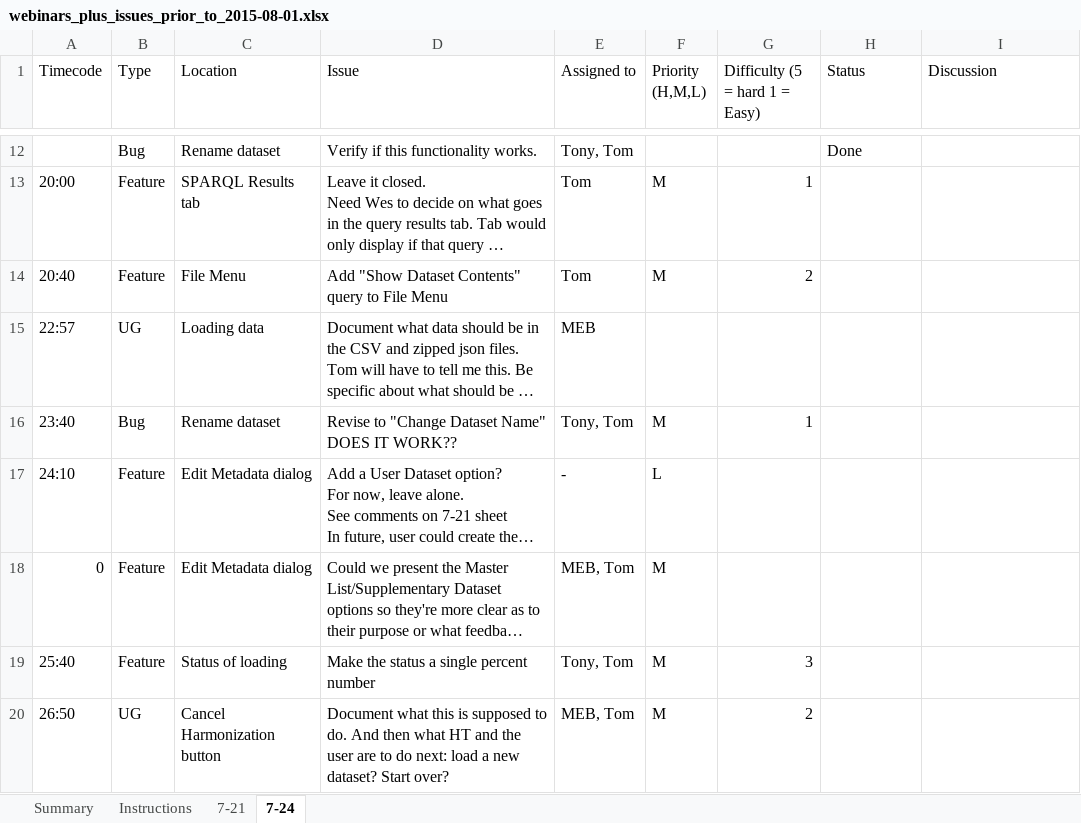
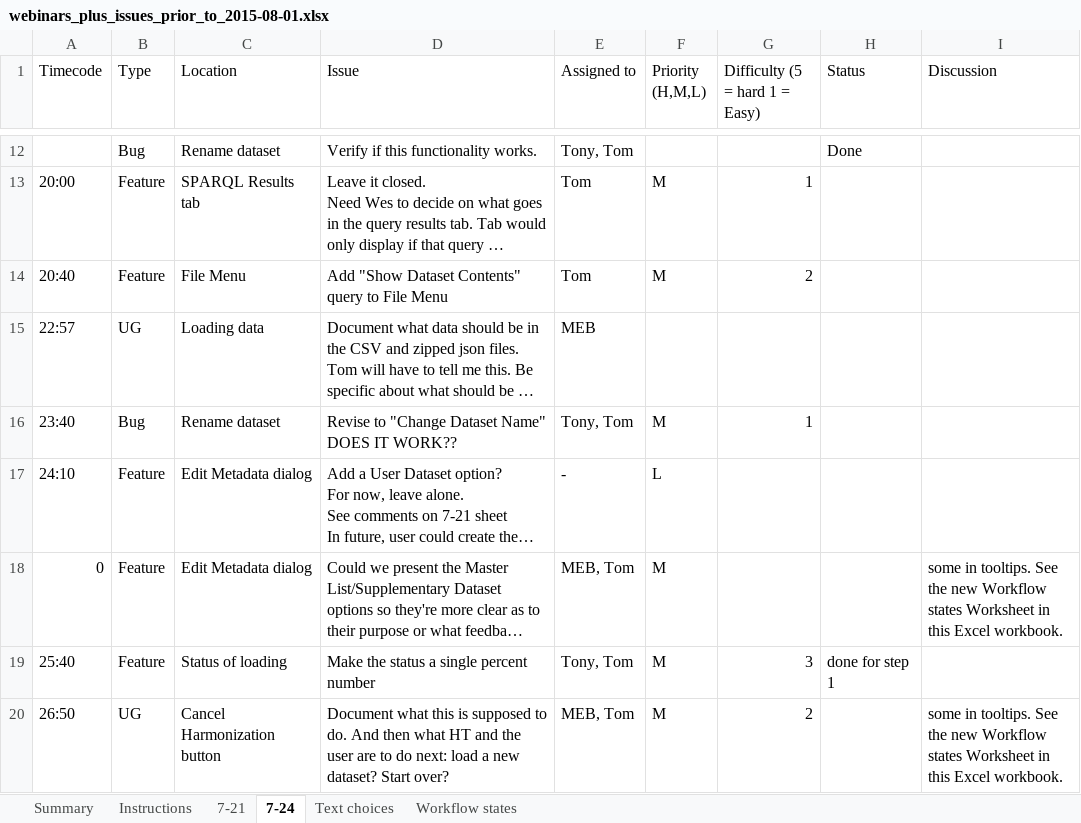
Before and after one commit to USEPA/LCA-HT, an Excel workbook: HarmonizationTool/notes/webinars_plus_issues_prior_to_2015-08-01.xlsx, sheet 7-24, drawn as a sheet; only a part is shown, gaps mark what is left out; long unchanged cells end in …; values as stored, in another font and other column widths than the file's, no cell formats; the diff covers the shown part only; the diff names each change by its address in the sheet, - before the commit and + after, or states it on an @@ line.

```diff
--- a/HarmonizationTool/notes/webinars_plus_issues_prior_to_2015-08-01.xlsx (sheet 7-24)
+++ b/HarmonizationTool/notes/webinars_plus_issues_prior_to_2015-08-01.xlsx (sheet 7-24)
+sheet tab: Text choices
+sheet tab: Workflow states
-I18 (Discussion): (empty)
+I18 (Discussion): some in tooltips. See the new Workflow states Worksheet in this Excel workbook.
-H19 (Status): (empty)
+H19 (Status): done for step 1
-I20 (Discussion): (empty)
+I20 (Discussion): some in tooltips. See the new Workflow states Worksheet in this Excel workbook.
```
Also changed, not shown: 8 edited cells elsewhere in this sheet, cell formats.
